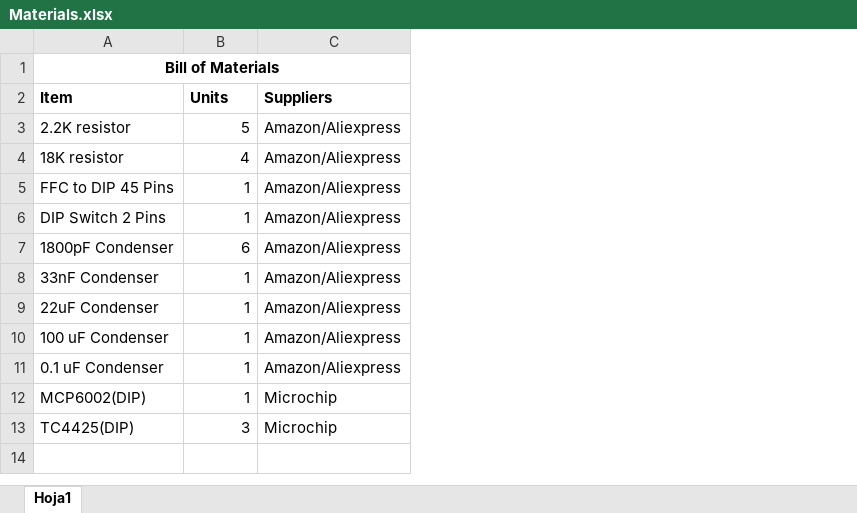
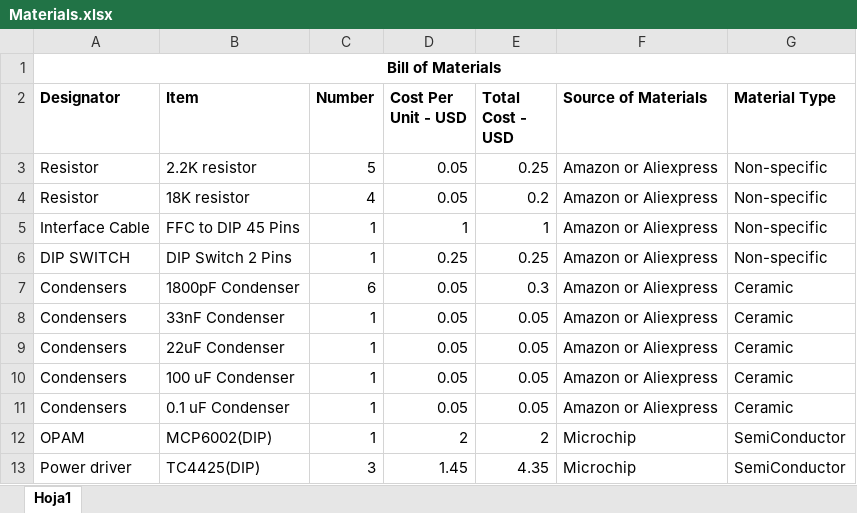
Before and after one commit to unal-optodigital/OPU-DLHM, an Excel workbook: Bill of Materials/Materials.xlsx, sheet Hoja1, drawn as a sheet; values as stored, in another font and other column widths than the file's, no borders; removed rows and columns are numbered as before the commit, all else as after; the diff names each change by its address in the sheet, - before the commit and + after, or states it on an @@ line.

Commit message:
Update Materials.xlsx
The BoM file has been updated

```diff
--- a/Bill of Materials/Materials.xlsx (sheet Hoja1)
+++ b/Bill of Materials/Materials.xlsx (sheet Hoja1)
+column A (Designator), row 1: Bill of Materials; rows 3-13: Resistor | Resistor | Interface Cable | DIP SWITCH | Condensers | Condensers | Condensers | Condensers | Condensers | OPAM | Power driver
-column C (Suppliers), rows 3-13: Amazon/Aliexpress | Amazon/Aliexpress | Amazon/Aliexpress | Amazon/Aliexpress | Amazon/Aliexpress | Amazon/Aliexpress | Amazon/Aliexpress | Amazon/Aliexpress | Amazon/Aliexpress | Microchip | Microchip
+column D (Cost Per Unit - USD), rows 3-13: 0.05 | 0.05 | 1 | 0.25 | 0.05 | 0.05 | 0.05 | 0.05 | 0.05 | 2 | 1.45
+column E (Total Cost - USD), rows 3-13: 0.25 | 0.2 | 1 | 0.25 | 0.3 | 0.05 | 0.05 | 0.05 | 0.05 | 2 | 4.35
+column F (Source of Materials), rows 3-13: Amazon or Aliexpress | Amazon or Aliexpress | Amazon or Aliexpress | Amazon or Aliexpress | Amazon or Aliexpress | Amazon or Aliexpress | Amazon or Aliexpress | Amazon or Aliexpress | Amazon or Aliexpress | Microchip | Microchip
+column G (Material Type), rows 3-13: Non-specific | Non-specific | Non-specific | Non-specific | Ceramic | Ceramic | Ceramic | Ceramic | Ceramic | SemiConductor | SemiConductor
-B1 (Item): Bill of Materials
+B1 (Item): (empty)
-A1:C1 merged
-C2: Units
+C2: Number
```
